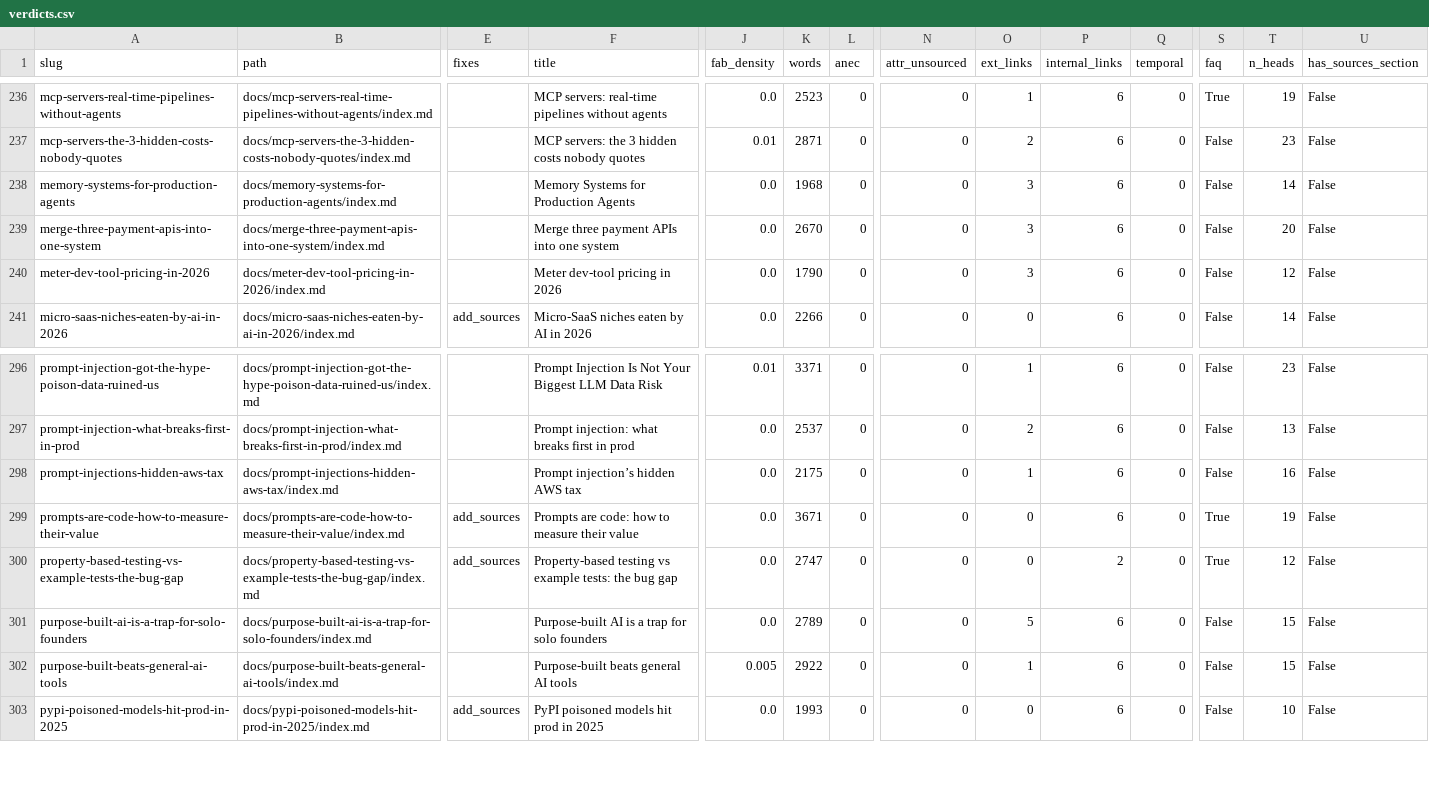
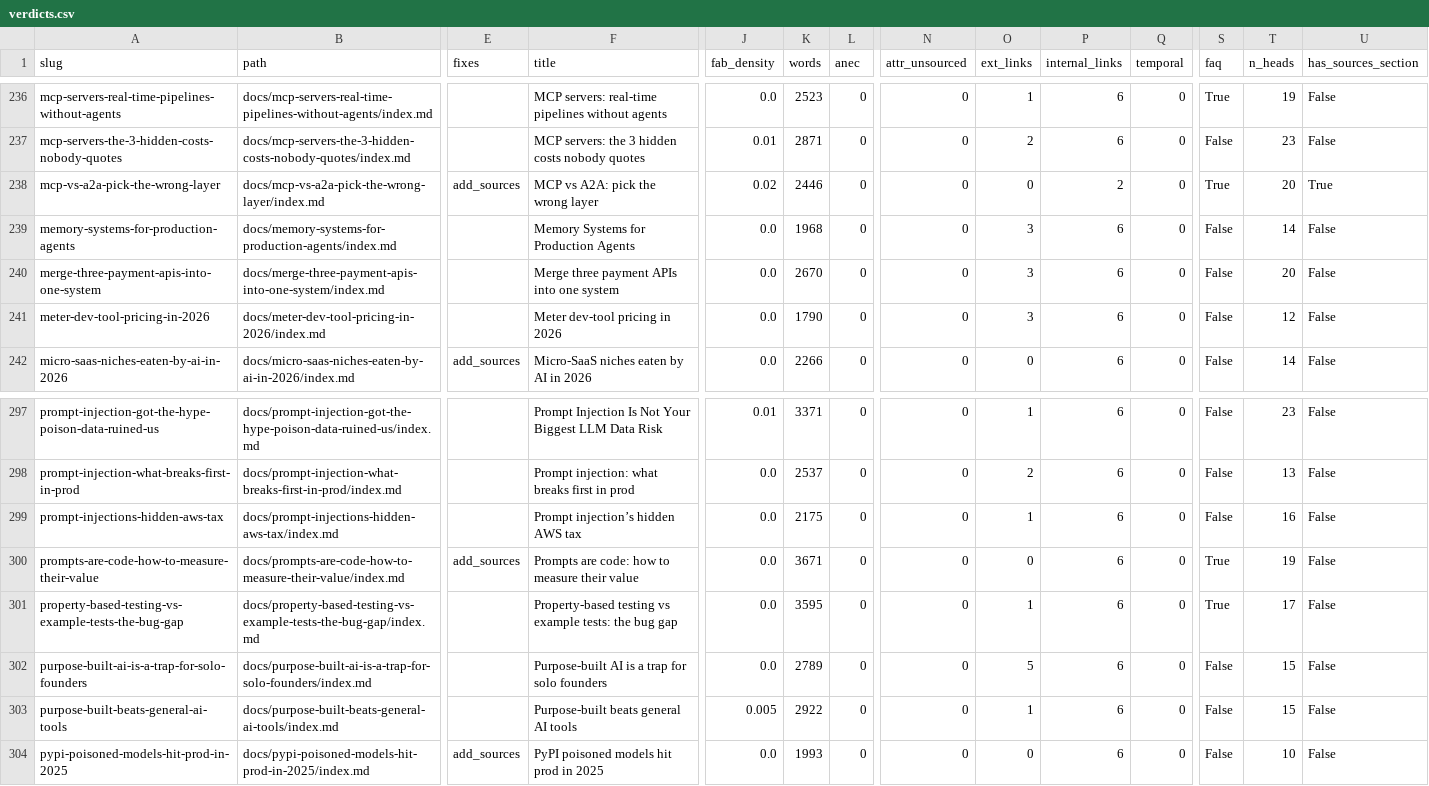
Before and after one commit to kubaik/kubaik.github.io, a CSV file: triage_report/verdicts.csv, drawn as a sheet; only a part is shown, gaps mark what is left out; addresses are those after the commit; rows hold the shown columns only; the diff names each change by its address in the sheet, - before the commit and + after, or states it on an @@ line.

```diff
--- a/triage_report/verdicts.csv
+++ b/triage_report/verdicts.csv
+row 238: mcp-vs-a2a-pick-the-wrong-layer | docs/mcp-vs-a2a-pick-the-wrong-layer/index.md | add_sources | MCP vs A2A: pick the wrong layer | 0.02 | 2446 | 0 | 0 | 0 | 2 | 0 | True | 20 | True
-E301 (fixes): add_sources
+E301 (fixes): (empty)
-K301 (words): 2747
+K301 (words): 3595
-O301 (ext_links): 0
+O301 (ext_links): 1
-P301 (internal_links): 2
+P301 (internal_links): 6
-T301 (n_heads): 12
+T301 (n_heads): 17
```
Also changed, not shown: quality_report_full.csv, 43 other files.
